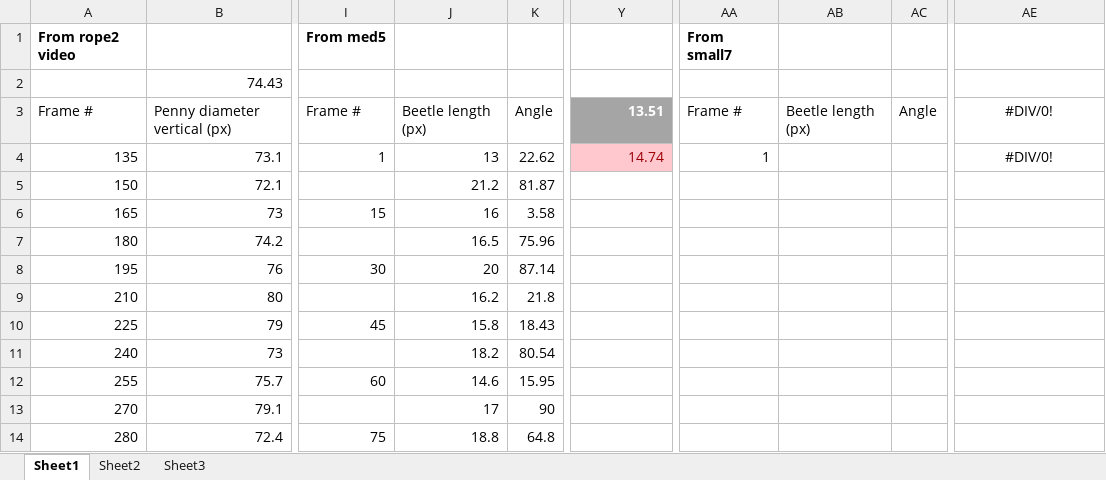
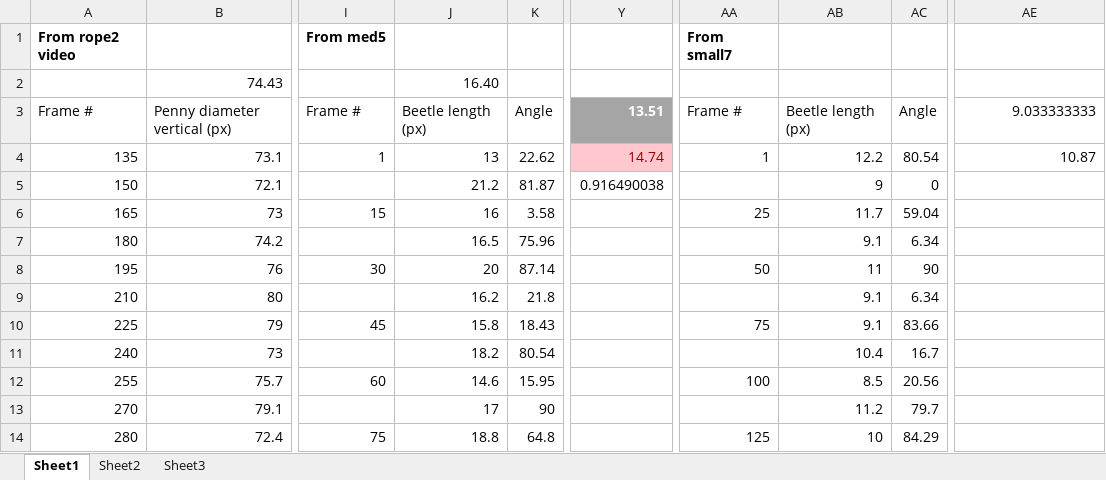
Before and after one commit to AugustanaComputerScienceProjects/ProjectWhirligig, an Excel workbook: Tyler/RealSizeMeasurementsWithPenny.xlsx, sheet Sheet1, drawn as a sheet; only a part is shown, gaps mark what is left out; values as stored, in another font and other column widths than the file's, no borders; conditional formats not drawn; the diff covers the shown part only; the diff names each change by its address in the sheet, - before the commit and + after, or states it on an @@ line.

Commit message:
updated model and measurement spreadsheet

```diff
--- a/Tyler/RealSizeMeasurementsWithPenny.xlsx (sheet Sheet1)
+++ b/Tyler/RealSizeMeasurementsWithPenny.xlsx (sheet Sheet1)
-J2: (empty)
+J2: 16.40
-AE3: #DIV/0!
+AE3: 9.033333333
-AE3:AE4 alignment: center
+AE3:AE4 alignment: right
-AB4: (empty)
+AB4: 12.2
-AC4: (empty)
+AC4: 80.54
-AE4: #DIV/0!
+AE4: 10.87
-Y5: (empty)
+Y5: 0.916490038
-AB5: (empty)
+AB5: 9
-AC5: (empty)
+AC5: 0
-AA6: (empty)
+AA6: 25
-AB6: (empty)
+AB6: 11.7
-AC6: (empty)
+AC6: 59.04
-AB7: (empty)
+AB7: 9.1
-AC7: (empty)
+AC7: 6.34
-AA8: (empty)
+AA8: 50
-AB8: (empty)
+AB8: 11
-AC8: (empty)
+AC8: 90
-AB9:AB10: (empty)
+AB9:AB10: 9.1
-AC9: (empty)
+AC9: 6.34
-AA10: (empty)
+AA10: 75
-AC10: (empty)
+AC10: 83.66
-AB11: (empty)
+AB11: 10.4
-AC11: (empty)
+AC11: 16.7
-AA12: (empty)
+AA12: 100
-AB12: (empty)
+AB12: 8.5
-AC12: (empty)
+AC12: 20.56
-AB13: (empty)
+AB13: 11.2
-AC13: (empty)
+AC13: 79.7
-AA14: (empty)
+AA14: 125
-AB14: (empty)
+AB14: 10
-AC14: (empty)
+AC14: 84.29
```
Also changed, not shown: 3 edited cells elsewhere in this sheet, 1 other file.
